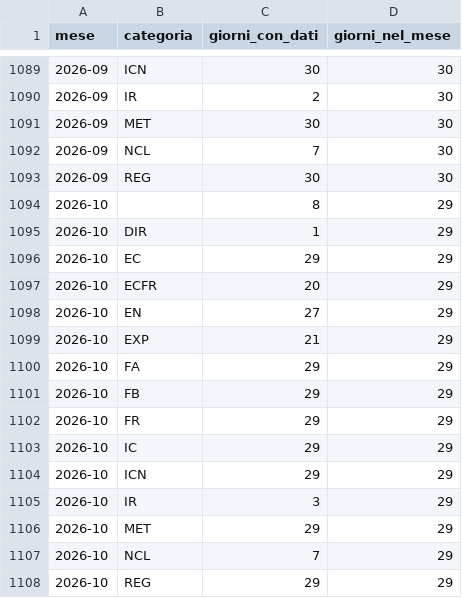
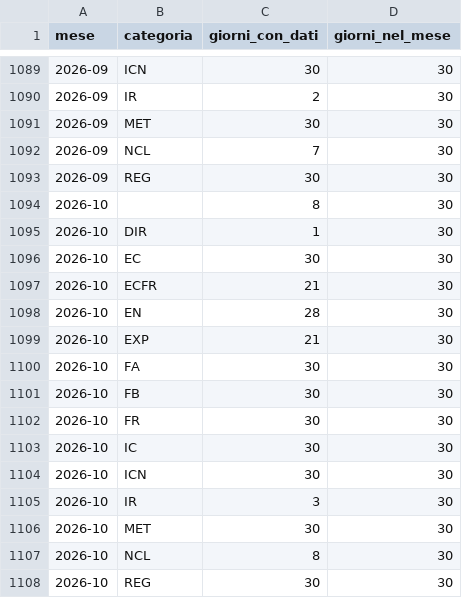
Before and after one commit to DrElegantia/trainstats-dashboard, a CSV file: data/gold/copertura_categoria.csv, drawn as a sheet; only a part is shown, gaps mark what is left out.

```diff
--- a/data/gold/copertura_categoria.csv
+++ b/data/gold/copertura_categoria.csv
@@ -1093,16 +1093,16 @@ mese,categoria,giorni_con_dati,giorni_nel_mese
 2026-09,REG,30,30
-2026-10,,8,29
-2026-10,DIR,1,29
-2026-10,EC,29,29
-2026-10,ECFR,20,29
-2026-10,EN,27,29
-2026-10,EXP,21,29
-2026-10,FA,29,29
-2026-10,FB,29,29
-2026-10,FR,29,29
-2026-10,IC,29,29
-2026-10,ICN,29,29
-2026-10,IR,3,29
-2026-10,MET,29,29
-2026-10,NCL,7,29
-2026-10,REG,29,29
+2026-10,,8,30
+2026-10,DIR,1,30
+2026-10,EC,30,30
+2026-10,ECFR,21,30
+2026-10,EN,28,30
+2026-10,EXP,21,30
+2026-10,FA,30,30
+2026-10,FB,30,30
+2026-10,FR,30,30
+2026-10,IC,30,30
+2026-10,ICN,30,30
+2026-10,IR,3,30
+2026-10,MET,30,30
+2026-10,NCL,8,30
+2026-10,REG,30,30
```
Also changed, not shown: data/gold/stations_dim.csv, 16 other files.
